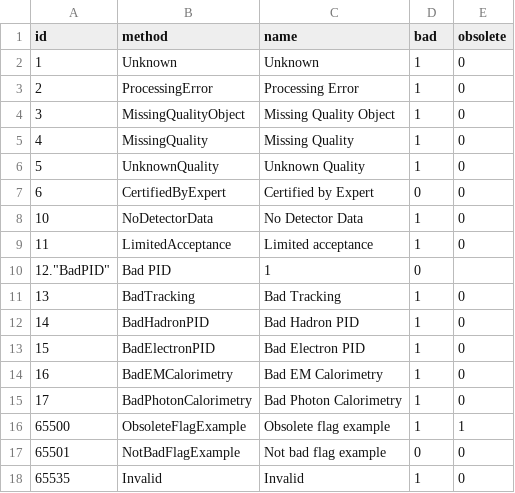
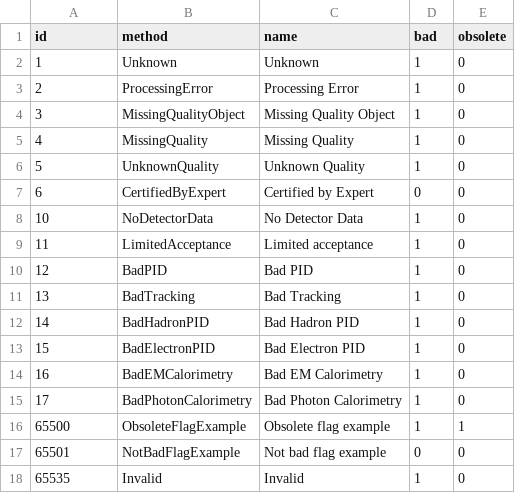
Before and after one commit to sawenzel/AliceO2, a CSV file: DataFormats/QualityControl/etc/flagReasons.csv, drawn as a sheet.

Commit message:
another attempt at fixing the separator

```diff
--- a/DataFormats/QualityControl/etc/flagReasons.csv
+++ b/DataFormats/QualityControl/etc/flagReasons.csv
@@ -9,3 +9,3 @@
 11,"LimitedAcceptance","Limited acceptance",1,0
-12."BadPID","Bad PID",1,0
+12,"BadPID","Bad PID",1,0
 13,"BadTracking","Bad Tracking",1,0
```
